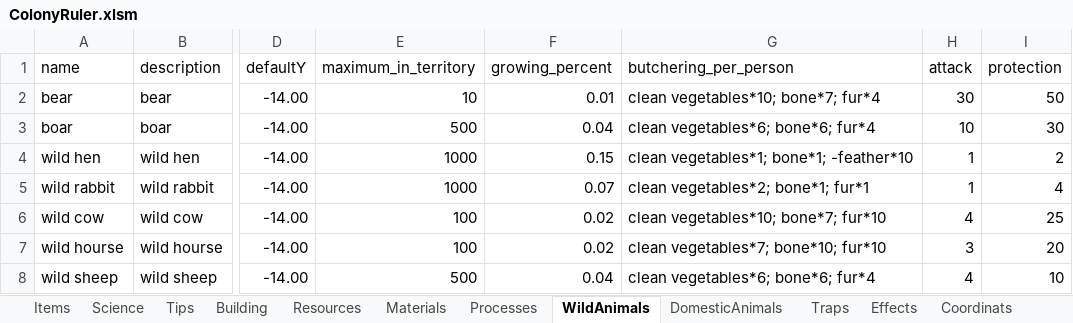
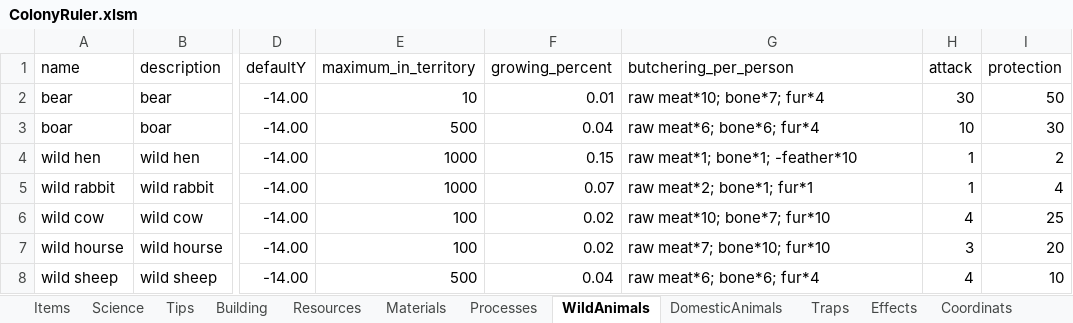
Before and after one commit to Ckpyt/ColonyRuler-code, an Excel workbook: ColonyRuler.xlsm, sheet WildAnimals, drawn as a sheet; only a part is shown, gaps mark what is left out; values as stored, in another font and other column widths than the file's, no borders; table styles not drawn; the diff names each change by its address in the sheet, - before the commit and + after, or states it on an @@ line.

```diff
--- a/ColonyRuler.xlsm (sheet WildAnimals)
+++ b/ColonyRuler.xlsm (sheet WildAnimals)
-G2 (butchering_per_person): clean vegetables*10; bone*7; fur*4
+G2 (butchering_per_person): raw meat*10; bone*7; fur*4
-G3 (butchering_per_person): clean vegetables*6; bone*6; fur*4
+G3 (butchering_per_person): raw meat*6; bone*6; fur*4
-G4 (butchering_per_person): clean vegetables*1; bone*1; -feather*10
+G4 (butchering_per_person): raw meat*1; bone*1; -feather*10
-G5 (butchering_per_person): clean vegetables*2; bone*1; fur*1
+G5 (butchering_per_person): raw meat*2; bone*1; fur*1
-G6 (butchering_per_person): clean vegetables*10; bone*7; fur*10
+G6 (butchering_per_person): raw meat*10; bone*7; fur*10
-G7 (butchering_per_person): clean vegetables*7; bone*10; fur*10
+G7 (butchering_per_person): raw meat*7; bone*10; fur*10
-G8 (butchering_per_person): clean vegetables*6; bone*6; fur*4
+G8 (butchering_per_person): raw meat*6; bone*6; fur*4
```
Also changed, not shown: sheet Tips, sheet Resources, sheet Materials, formulas that keep their value, 17 other files.
